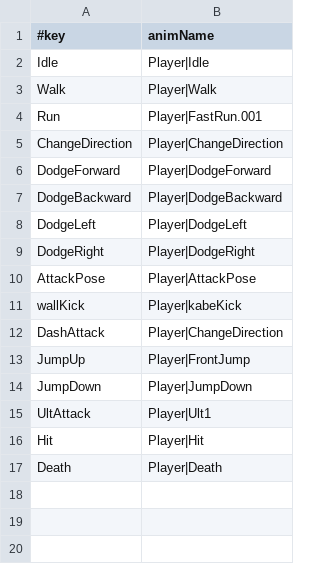
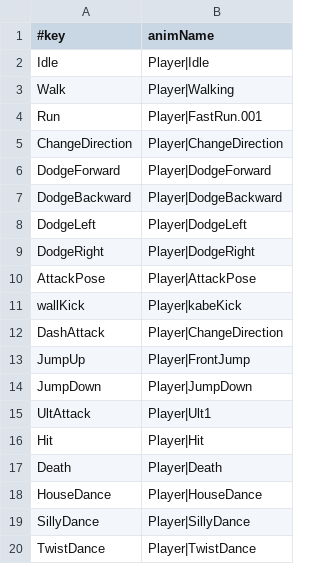
Before and after one commit to hir4rin/2026_summer, a CSV file: 2026_summer/data/Player_CSV/PlayerAnim.csv, drawn as a sheet.

```diff
--- a/2026_summer/data/Player_CSV/PlayerAnim.csv
+++ b/2026_summer/data/Player_CSV/PlayerAnim.csv
@@ -2,3 +2,3 @@
 Idle,Player|Idle
-Walk,Player|Walk
+Walk,Player|Walking
 Run,Player|FastRun.001
@@ -17 +17,4 @@ Hit,Player|Hit
 Death,Player|Death
+HouseDance,Player|HouseDance
+SillyDance,Player|SillyDance
+TwistDance,Player|TwistDance
```
Also changed, not shown: 9 other files.
